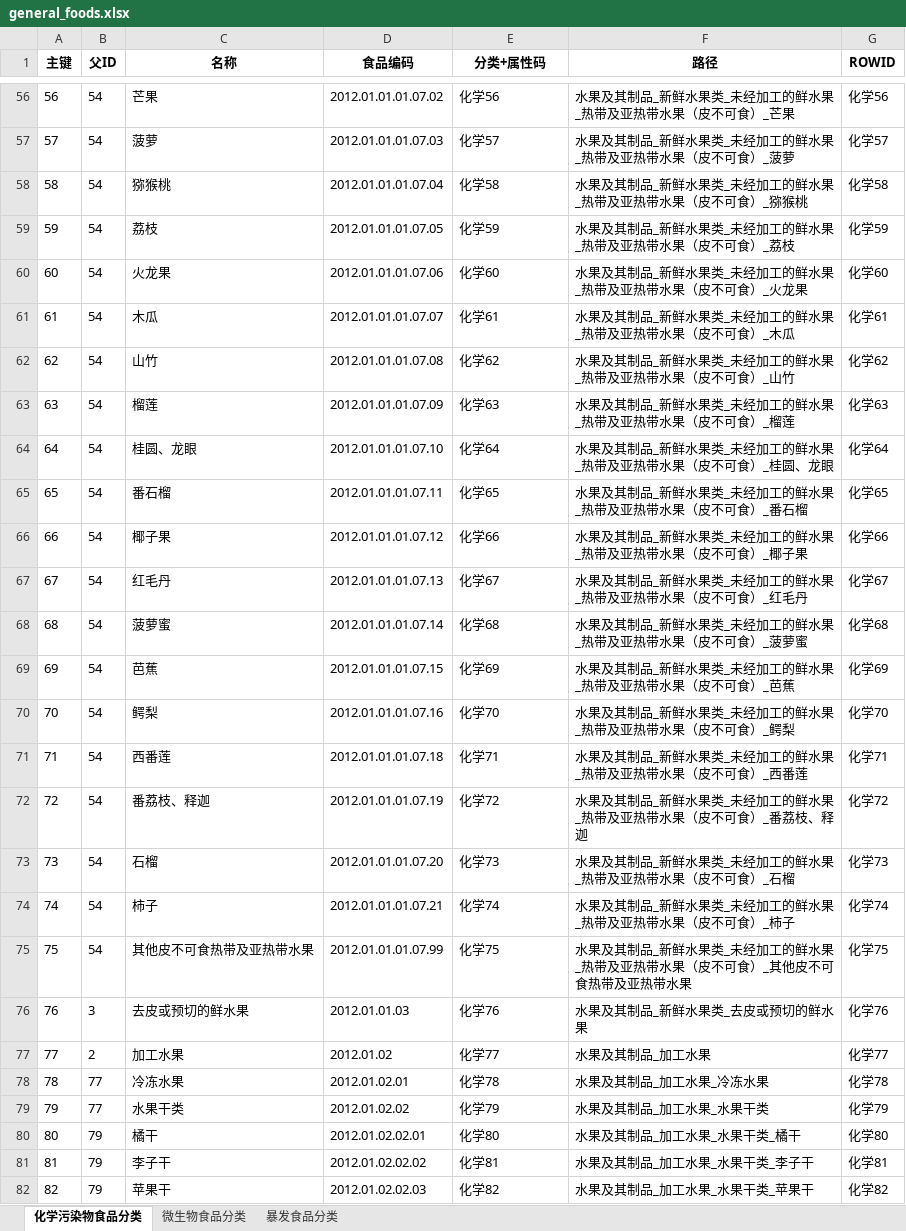
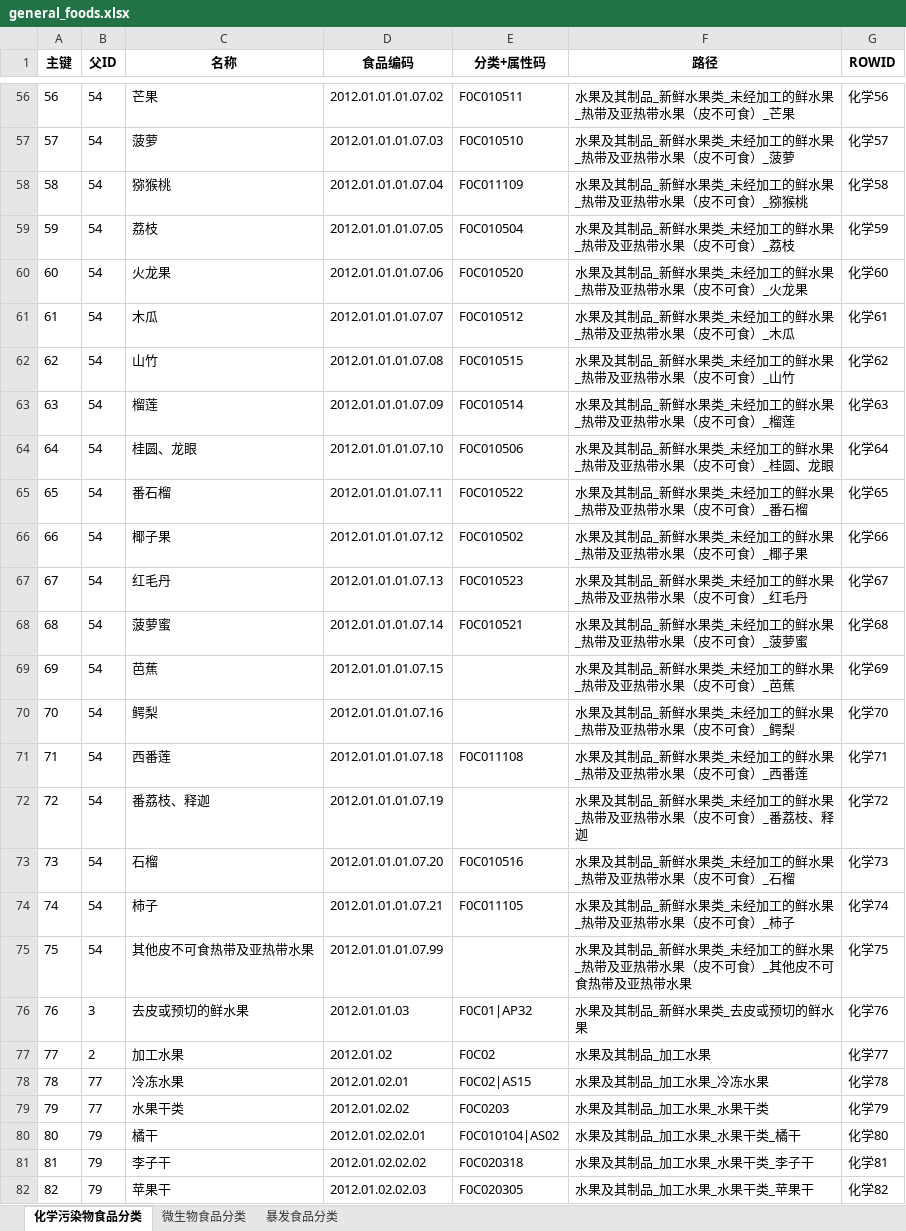
Before and after one commit to chenwn18/foodMappingTool, an Excel workbook: backend/data/save/general_foods.xlsx, sheet 化学污染物食品分类, drawn as a sheet; only a part is shown, gaps mark what is left out; values as stored, in another font and other column widths than the file's, no borders; the diff covers the shown part only; the diff names each change by its address in the sheet, - before the commit and + after, or states it on an @@ line.

```diff
--- a/backend/data/save/general_foods.xlsx (sheet 化学污染物食品分类)
+++ b/backend/data/save/general_foods.xlsx (sheet 化学污染物食品分类)
-E56 (分类+属性码): 化学56
+E56 (分类+属性码): F0C010511
-E57 (分类+属性码): 化学57
+E57 (分类+属性码): F0C010510
-E58 (分类+属性码): 化学58
+E58 (分类+属性码): F0C011109
-E59 (分类+属性码): 化学59
+E59 (分类+属性码): F0C010504
-E60 (分类+属性码): 化学60
+E60 (分类+属性码): F0C010520
-E61 (分类+属性码): 化学61
+E61 (分类+属性码): F0C010512
-E62 (分类+属性码): 化学62
+E62 (分类+属性码): F0C010515
-E63 (分类+属性码): 化学63
+E63 (分类+属性码): F0C010514
-E64 (分类+属性码): 化学64
+E64 (分类+属性码): F0C010506
-E65 (分类+属性码): 化学65
+E65 (分类+属性码): F0C010522
-E66 (分类+属性码): 化学66
+E66 (分类+属性码): F0C010502
-E67 (分类+属性码): 化学67
+E67 (分类+属性码): F0C010523
-E68 (分类+属性码): 化学68
+E68 (分类+属性码): F0C010521
-E69 (分类+属性码): 化学69
+E69 (分类+属性码): (empty)
-E70 (分类+属性码): 化学70
+E70 (分类+属性码): (empty)
-E71 (分类+属性码): 化学71
+E71 (分类+属性码): F0C011108
-E72 (分类+属性码): 化学72
+E72 (分类+属性码): (empty)
-E73 (分类+属性码): 化学73
+E73 (分类+属性码): F0C010516
-E74 (分类+属性码): 化学74
+E74 (分类+属性码): F0C011105
-E75 (分类+属性码): 化学75
+E75 (分类+属性码): (empty)
-E76 (分类+属性码): 化学76
+E76 (分类+属性码): F0C01|AP32
-E77 (分类+属性码): 化学77
+E77 (分类+属性码): F0C02
-E78 (分类+属性码): 化学78
+E78 (分类+属性码): F0C02|AS15
-E79 (分类+属性码): 化学79
+E79 (分类+属性码): F0C0203
-E80 (分类+属性码): 化学80
+E80 (分类+属性码): F0C010104|AS02
-E81 (分类+属性码): 化学81
+E81 (分类+属性码): F0C020318
-E82 (分类+属性码): 化学82
+E82 (分类+属性码): F0C020305
```
Also changed, not shown: 1296 edited cells elsewhere in this sheet, sheet 微生物食品分类, sheet 暴发食品分类, 1 other file.
